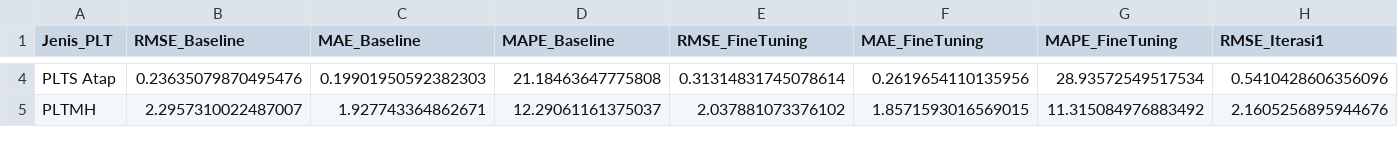
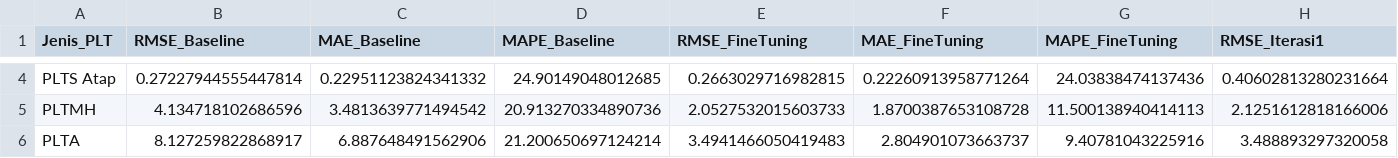
Before and after one commit to nnabilahan/prediksi-lstm-ebt, a CSV file: audit/results/pipeline_run/EBT_LSTM_Streamlit/evaluation/perbandingan_lengkap_seluruh_model.csv, drawn as a sheet; only a part is shown, gaps mark what is left out; rows hold the shown columns only; the diff covers the shown part only; the diff names each change by its address in the sheet, - before the commit and + after, or states it on an @@ line.

```diff
--- a/audit/results/pipeline_run/EBT_LSTM_Streamlit/evaluation/perbandingan_lengkap_seluruh_model.csv
+++ b/audit/results/pipeline_run/EBT_LSTM_Streamlit/evaluation/perbandingan_lengkap_seluruh_model.csv
-B4 (RMSE_Baseline): 0.23635079870495476
+B4 (RMSE_Baseline): 0.27227944555447814
-C4 (MAE_Baseline): 0.19901950592382303
+C4 (MAE_Baseline): 0.22951123824341332
-D4 (MAPE_Baseline): 21.18463647775808
+D4 (MAPE_Baseline): 24.90149048012685
-E4 (RMSE_FineTuning): 0.31314831745078614
+E4 (RMSE_FineTuning): 0.2663029716982815
-F4 (MAE_FineTuning): 0.2619654110135956
+F4 (MAE_FineTuning): 0.22260913958771264
-G4 (MAPE_FineTuning): 28.93572549517534
+G4 (MAPE_FineTuning): 24.03838474137436
-H4 (RMSE_Iterasi1): 0.5410428606356096
+H4 (RMSE_Iterasi1): 0.40602813280231664
-B5 (RMSE_Baseline): 2.2957310022487007
+B5 (RMSE_Baseline): 4.134718102686596
-C5 (MAE_Baseline): 1.927743364862671
+C5 (MAE_Baseline): 3.4813639771494542
-D5 (MAPE_Baseline): 12.29061161375037
+D5 (MAPE_Baseline): 20.913270334890736
-E5 (RMSE_FineTuning): 2.037881073376102
+E5 (RMSE_FineTuning): 2.0527532015603733
-F5 (MAE_FineTuning): 1.8571593016569015
+F5 (MAE_FineTuning): 1.8700387653108728
-G5 (MAPE_FineTuning): 11.315084976883492
+G5 (MAPE_FineTuning): 11.500138940414113
-H5 (RMSE_Iterasi1): 2.1605256895944676
+H5 (RMSE_Iterasi1): 2.1251612818166006
+row 6: PLTA | 8.127259822868917 | 6.887648491562906 | 21.200650697124214 | 3.4941466050419483 | 2.804901073663737 | 9.40781043225916 | 3.488893297320058
```
Also changed, not shown: 1 removed row and 79 edited cells elsewhere in this file, audit/results/pipeline_run/EBT_LSTM_Streamlit/evaluation/evaluasi_final.csv, audit/results/pipeline_run/EBT_LSTM_Streamlit/evaluation/evaluasi_iterasi1.csv, 33 other files.
